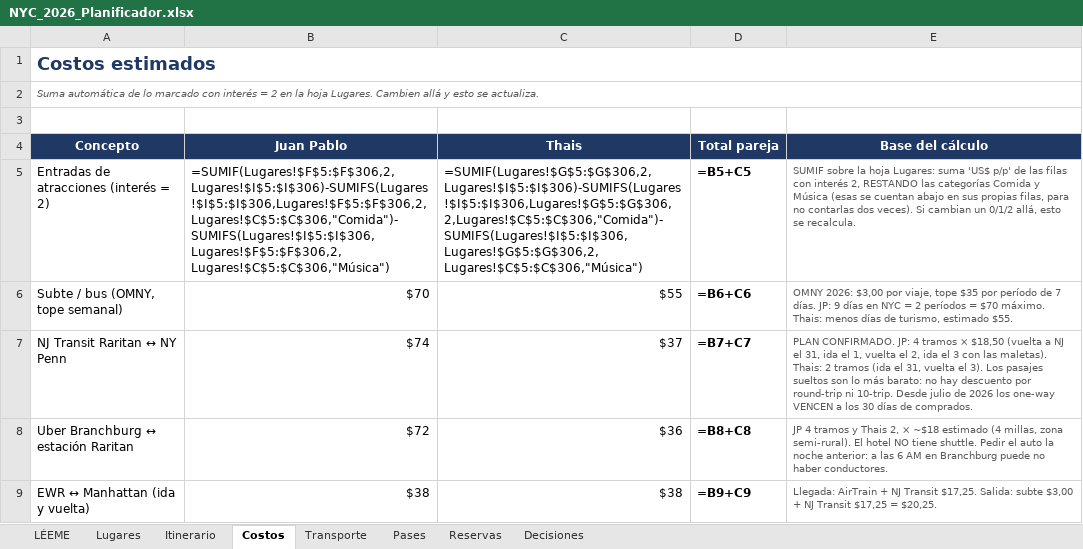
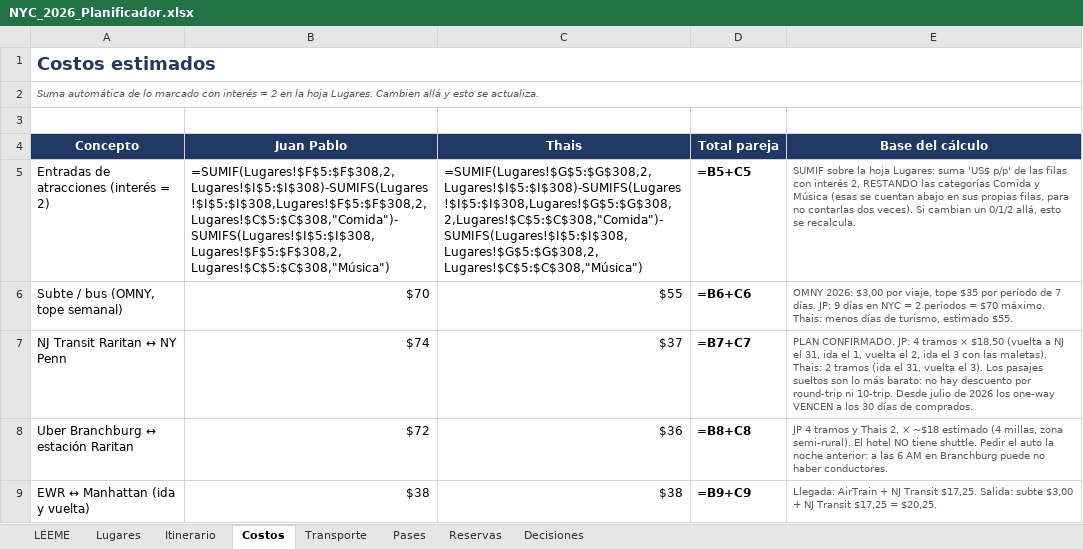
Before and after one commit to yampo/nyc-2026, an Excel workbook: NYC_2026_Planificador.xlsx, sheet Costos, drawn as a sheet; only a part is shown; values as stored, in another font and other column widths than the file's, no borders; formulas without a stored value are shown as written; the diff names each change by its address in the sheet, - before the commit and + after, or states it on an @@ line.

```diff
--- a/NYC_2026_Planificador.xlsx (sheet Costos)
+++ b/NYC_2026_Planificador.xlsx (sheet Costos)
-B5 (Juan Pablo): =SUMIF(Lugares!$F$5:$F$306,2,Lugares!$I$5:$I$306)-SUMIFS(Lugares!$I$5:$I$306,Lugares!$F$5:$F$306,2,Lugares!$C$5:$C$306,"Comida")-SUMIFS(Lugares!$I$5:$I$306,Lugares!$F$5:$F$306,2,Lugares!$C$5:$C$306,"Música")
+B5 (Juan Pablo): =SUMIF(Lugares!$F$5:$F$308,2,Lugares!$I$5:$I$308)-SUMIFS(Lugares!$I$5:$I$308,Lugares!$F$5:$F$308,2,Lugares!$C$5:$C$308,"Comida")-SUMIFS(Lugares!$I$5:$I$308,Lugares!$F$5:$F$308,2,Lugares!$C$5:$C$308,"Música")
-C5 (Thais): =SUMIF(Lugares!$G$5:$G$306,2,Lugares!$I$5:$I$306)-SUMIFS(Lugares!$I$5:$I$306,Lugares!$G$5:$G$306,2,Lugares!$C$5:$C$306,"Comida")-SUMIFS(Lugares!$I$5:$I$306,Lugares!$G$5:$G$306,2,Lugares!$C$5:$C$306,"Música")
+C5 (Thais): =SUMIF(Lugares!$G$5:$G$308,2,Lugares!$I$5:$I$308)-SUMIFS(Lugares!$I$5:$I$308,Lugares!$G$5:$G$308,2,Lugares!$C$5:$C$308,"Comida")-SUMIFS(Lugares!$I$5:$I$308,Lugares!$G$5:$G$308,2,Lugares!$C$5:$C$308,"Música")
```
Also changed, not shown: sheet Lugares, sheet Itinerario, 10 other files.
